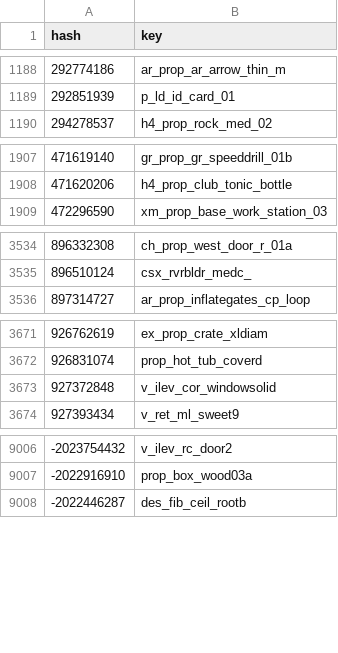
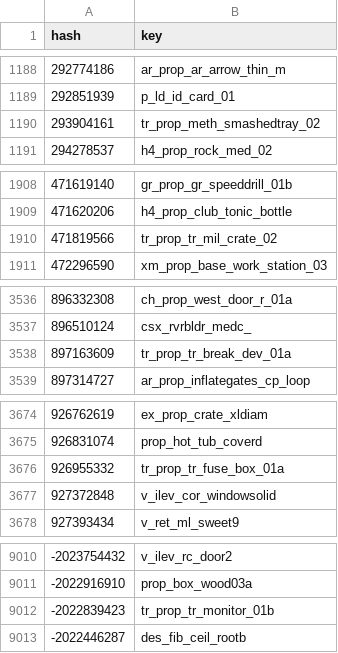
Before and after one commit to calamity-inc/gta-v-joaat-hash-db, a CSV file: out/objects-dec_signed.csv, drawn as a sheet; only a part is shown, gaps mark what is left out; the diff covers the shown part only.

```diff
--- a/out/objects-dec_signed.csv
+++ b/out/objects-dec_signed.csv
@@ -1189,2 +1189,3 @@ hash,key
 292851939,p_ld_id_card_01
+293904161,tr_prop_meth_smashedtray_02
 294278537,h4_prop_rock_med_02
@@ -1908,2 +1909,3 @@ hash,key
 471620206,h4_prop_club_tonic_bottle
+471819566,tr_prop_tr_mil_crate_02
 472296590,xm_prop_base_work_station_03
@@ -3535,2 +3537,3 @@ hash,key
 896510124,csx_rvrbldr_medc_
+897163609,tr_prop_tr_break_dev_01a
 897314727,ar_prop_inflategates_cp_loop
@@ -3672,2 +3675,3 @@ hash,key
 926831074,prop_hot_tub_coverd
+926955332,tr_prop_tr_fuse_box_01a
 927372848,v_ilev_cor_windowsolid
@@ -9007,2 +9011,3 @@ hash,key
 -2022916910,prop_box_wood03a
+-2022839423,tr_prop_tr_monitor_01b
 -2022446287,des_fib_ceil_rootb
```
Also changed, not shown: 3 added rows elsewhere in this file, out/objects-dec_unsigned.csv, out/objects-hex.csv, 12 other files.
